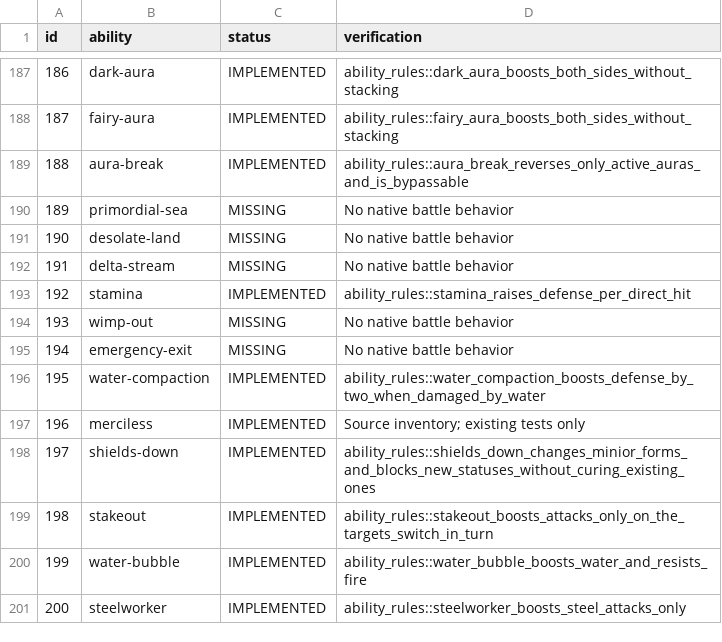
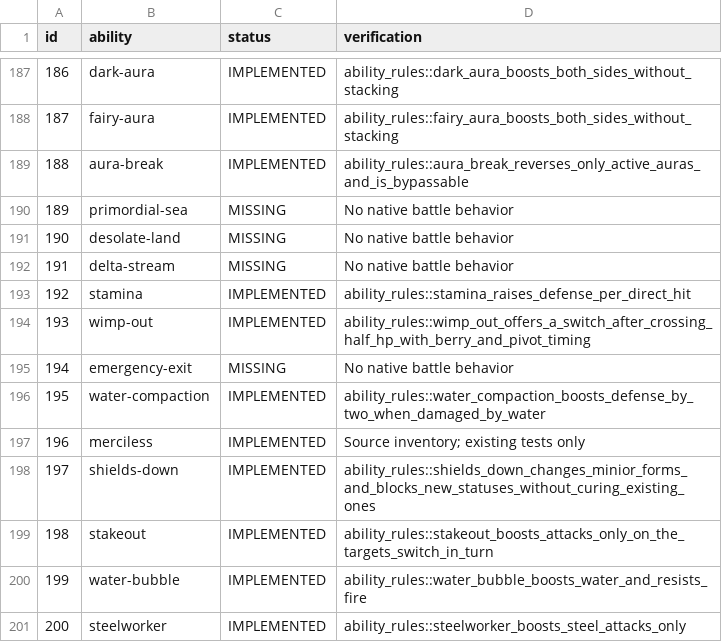
Before and after one commit to fourlastor/wilds-battle-engine, a CSV file: reports/ability-coverage.csv, drawn as a sheet; only a part is shown, gaps mark what is left out.

Commit message:
Implement Wimp Out replacement prompts after damage and residual effects

```diff
--- a/reports/ability-coverage.csv
+++ b/reports/ability-coverage.csv
@@ -193,3 +193,3 @@ id,ability,status,verification
 192,stamina,IMPLEMENTED,ability_rules::stamina_raises_defense_per_direct_hit
-193,wimp-out,MISSING,No native battle behavior
+193,wimp-out,IMPLEMENTED,ability_rules::wimp_out_offers_a_switch_after_crossing_half_hp_with_berry_and_pivot_timing
 194,emergency-exit,MISSING,No native battle behavior
```
Also changed, not shown: 4 other files.
